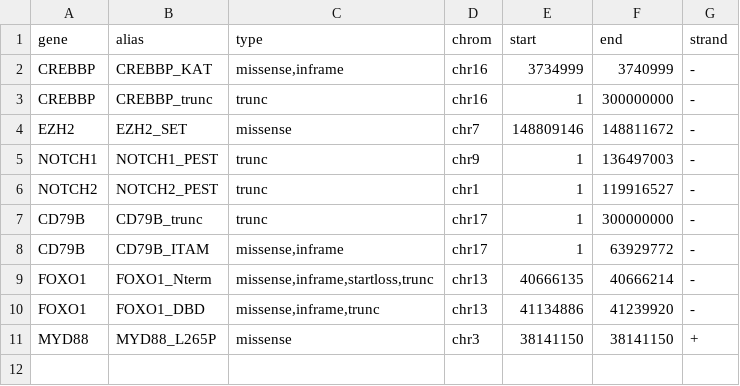
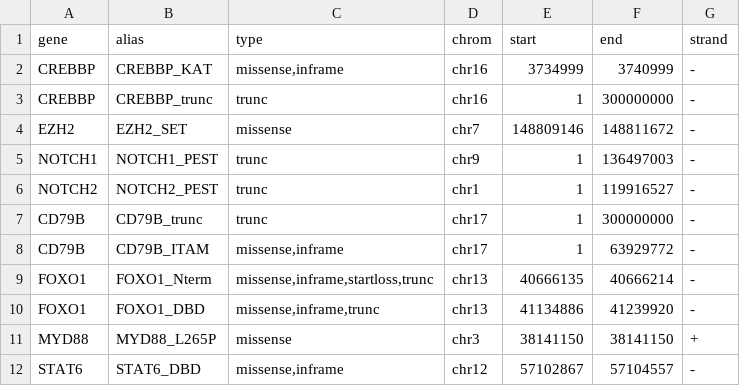
Before and after one commit to morinlab/GAMBLR.helpers, a TSV file: inst/extdata/hotspot_regions.hg38.tsv, drawn as a sheet.

Commit message:
add STAT6

```diff
--- a/inst/extdata/hotspot_regions.hg38.tsv
+++ b/inst/extdata/hotspot_regions.hg38.tsv
@@ -11 +11,2 @@ FOXO1	FOXO1_DBD	missense,inframe,trunc	chr13	41134886	41239920	-
 MYD88	MYD88_L265P	missense	chr3	38141150	38141150	+
+STAT6	STAT6_DBD	missense,inframe	chr12	57102867	57104557 	-
```
Also changed, not shown: inst/extdata/hotspot_regions.grch37.tsv, 3 other files.
